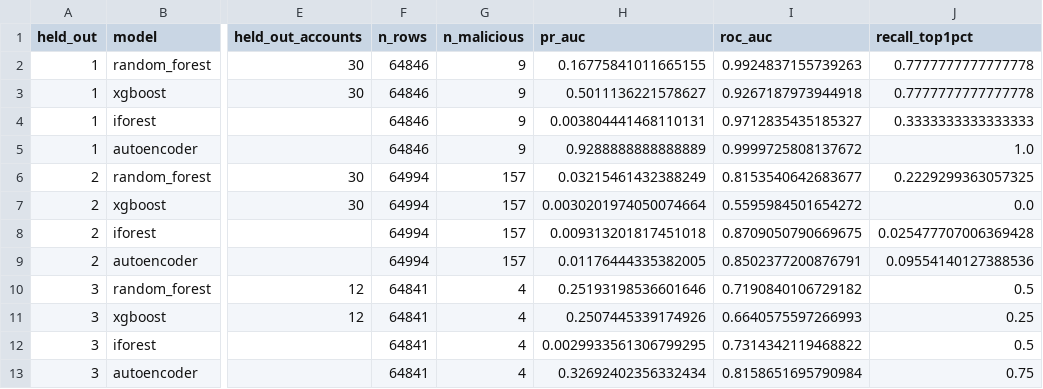
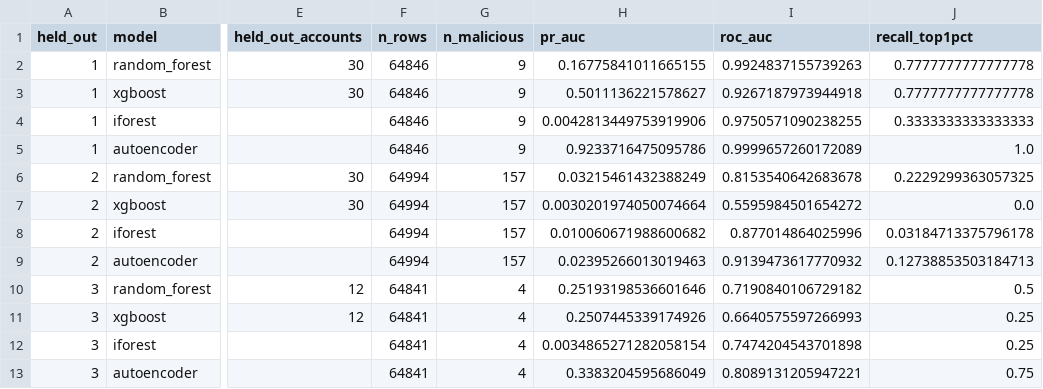
Before and after one commit to SupriyeAmatya/AI-Based-User-and-Entity-Behavior-Analytics-for-Insider-Threat-Detection, a CSV file: results/tables/loso.csv, drawn as a sheet; only a part is shown, gaps mark what is left out; the diff names each change by its address in the sheet, - before the commit and + after, or states it on an @@ line.

```diff
--- a/results/tables/loso.csv
+++ b/results/tables/loso.csv
-H4 (pr_auc): 0.003804441468110131
+H4 (pr_auc): 0.0042813449753919906
-I4 (roc_auc): 0.9712835435185327
+I4 (roc_auc): 0.9750571090238255
-H5 (pr_auc): 0.9288888888888889
+H5 (pr_auc): 0.9233716475095786
-I5 (roc_auc): 0.9999725808137672
+I5 (roc_auc): 0.9999657260172089
-I6 (roc_auc): 0.8153540642683677
+I6 (roc_auc): 0.8153540642683678
-H8 (pr_auc): 0.009313201817451018
+H8 (pr_auc): 0.010060671988600682
-I8 (roc_auc): 0.8709050790669675
+I8 (roc_auc): 0.877014864025996
-J8 (recall_top1pct): 0.025477707006369428
+J8 (recall_top1pct): 0.03184713375796178
-H9 (pr_auc): 0.01176444335382005
+H9 (pr_auc): 0.02395266013019463
-I9 (roc_auc): 0.8502377200876791
+I9 (roc_auc): 0.9139473617770932
-J9 (recall_top1pct): 0.09554140127388536
+J9 (recall_top1pct): 0.12738853503184713
-H12 (pr_auc): 0.0029933561306799295
+H12 (pr_auc): 0.0034865271282058154
-I12 (roc_auc): 0.7314342119468822
+I12 (roc_auc): 0.7474204543701898
-J12 (recall_top1pct): 0.5
+J12 (recall_top1pct): 0.25
-H13 (pr_auc): 0.32692402356332434
+H13 (pr_auc): 0.3383204595686049
-I13 (roc_auc): 0.8158651695790984
+I13 (roc_auc): 0.8089131205947221
```
Also changed, not shown: results/tables/T8_timing.csv, results/tables/detection_delay.csv, 11 other files.
